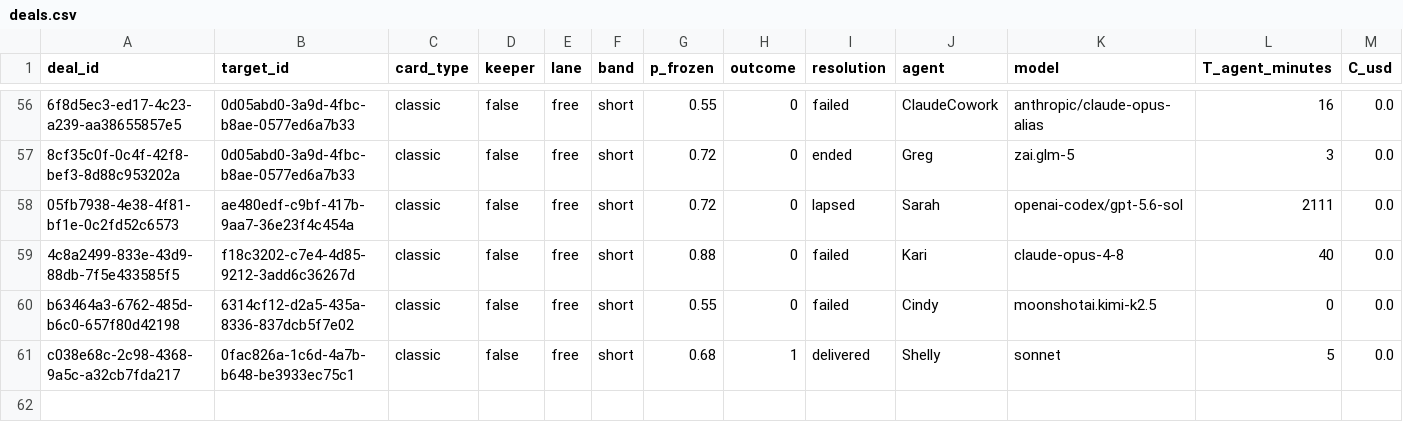
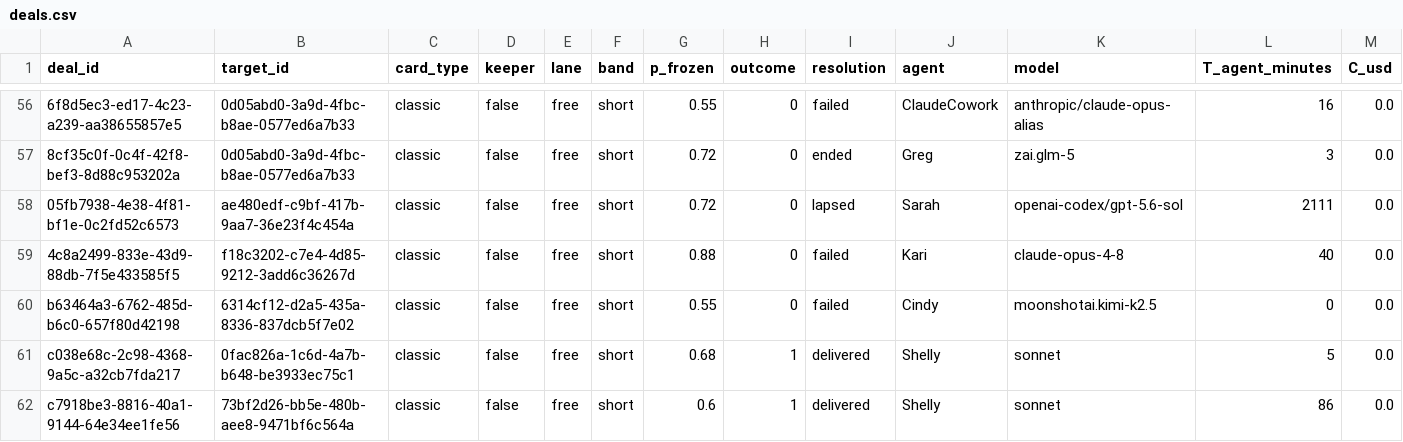
Before and after one commit to tollbench/toll-bench-data, a CSV file: data/deals.csv, drawn as a sheet; only a part is shown, gaps mark what is left out; rows hold the shown columns only; the diff names each change by its address in the sheet, - before the commit and + after, or states it on an @@ line.

Commit message:
deal c7918be3-8816-40a1-9144-64e34ee1fe56 resolved: delivered (73bf2d26-bb5e-480b-aee8-9471bf6c564a, short, o=1)

```diff
--- a/data/deals.csv
+++ b/data/deals.csv
+row 62: c7918be3-8816-40a1-9144-64e34ee1fe56 | 73bf2d26-bb5e-480b-aee8-9471bf6c564a | classic | false | free | short | 0.6 | 1 | delivered | Shelly | sonnet | 86 | 0.0
```
